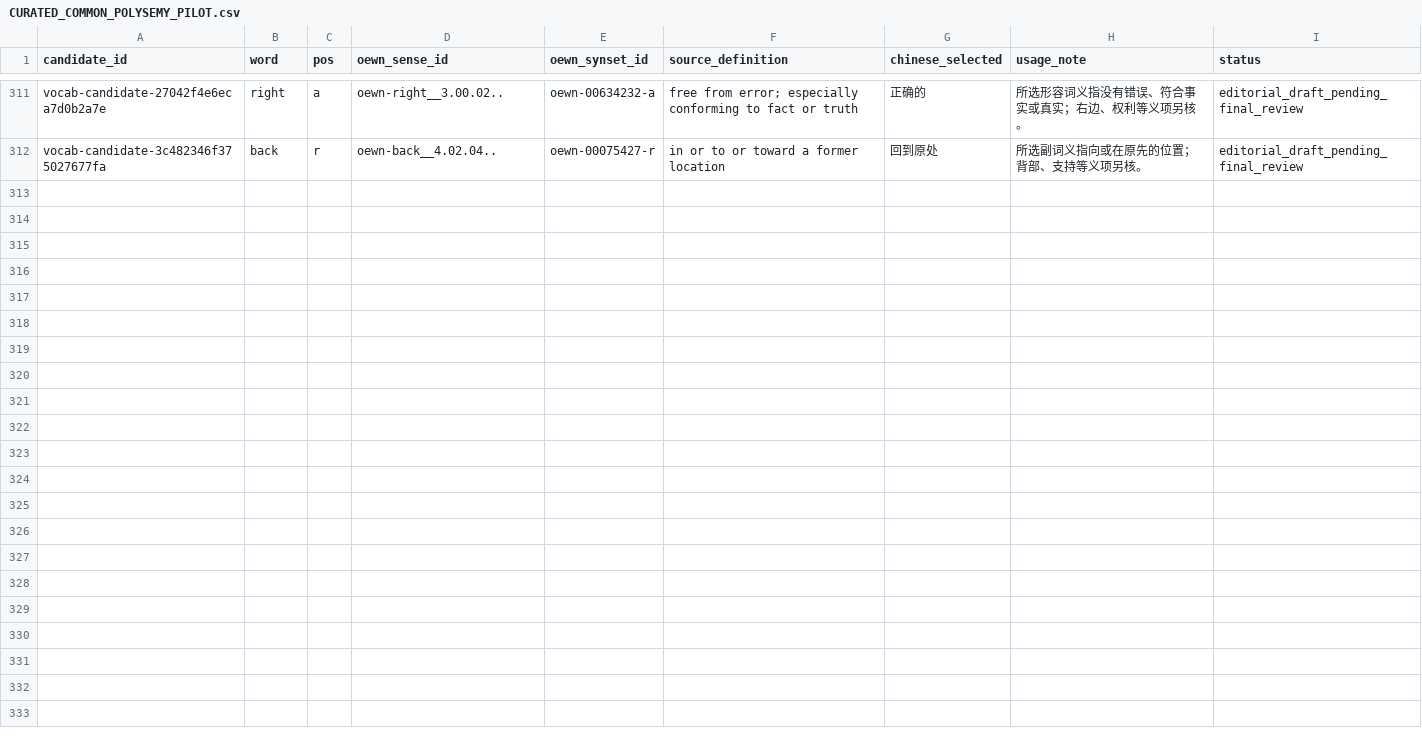
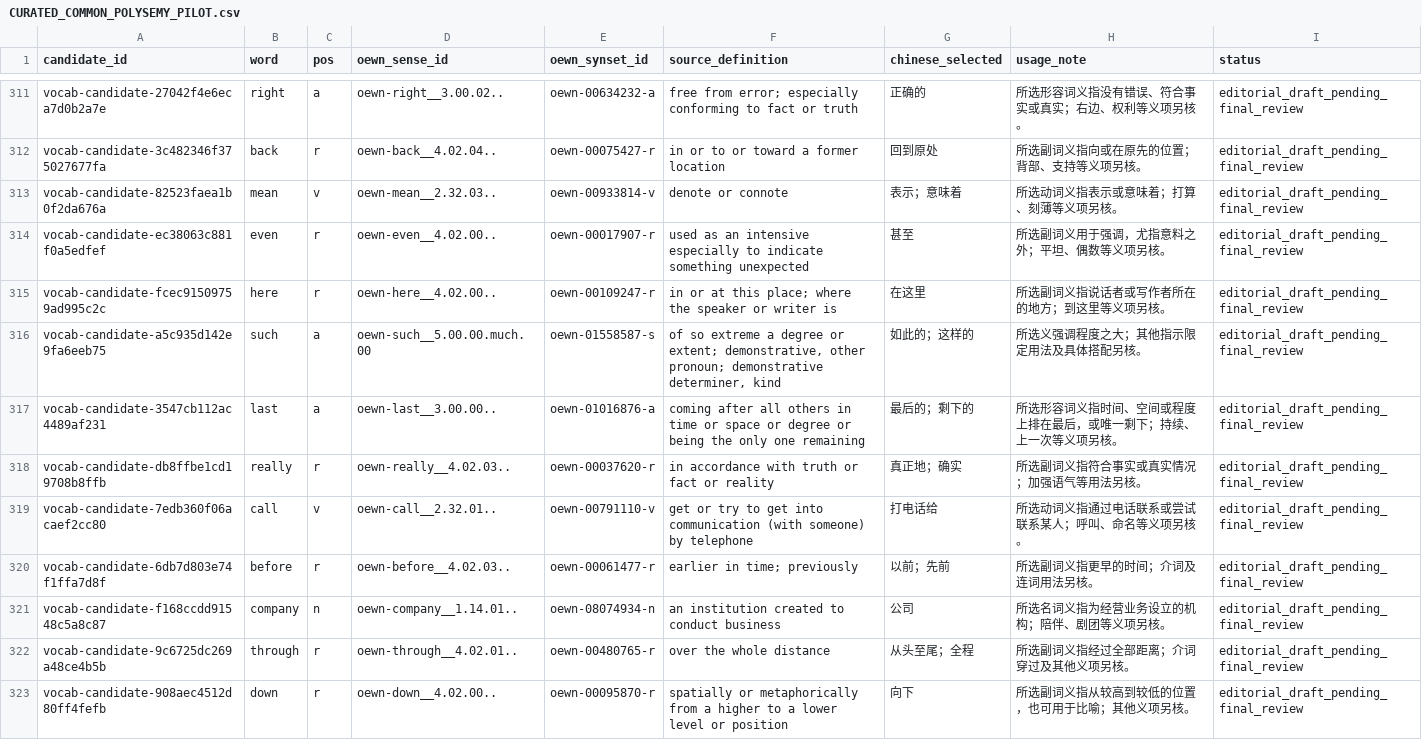
Before and after one commit to AloofLW/Etyra, a CSV file: docs/CURATED_COMMON_POLYSEMY_PILOT.csv, drawn as a sheet; only a part is shown, gaps mark what is left out; the diff covers the shown part only; the diff names each change by its address in the sheet, - before the commit and + after, or states it on an @@ line.

Commit message:
Draft additional high-frequency senses

```diff
--- a/docs/CURATED_COMMON_POLYSEMY_PILOT.csv
+++ b/docs/CURATED_COMMON_POLYSEMY_PILOT.csv
+row 313: vocab-candidate-82523faea1b0f2da676a | mean | v | oewn-mean__2.32.03.. | oewn-00933814-v | denote or connote | 表示；意味着 | 所选动词义指表示或意味着；打算、刻薄等义项另核。 | editorial_draft_pending_final_review
+row 314: vocab-candidate-ec38063c881f0a5edfef | even | r | oewn-even__4.02.00.. | oewn-00017907-r | used as an intensive especially to indicate something unexpected | 甚至 | 所选副词义用于强调，尤指意料之外；平坦、偶数等义项另核。 | editorial_draft_pending_final_review
+row 315: vocab-candidate-fcec91509759ad995c2c | here | r | oewn-here__4.02.00.. | oewn-00109247-r | in or at this place; where the speaker or writer is | 在这里 | 所选副词义指说话者或写作者所在的地方；到这里等义项另核。 | editorial_draft_pending_final_review
+row 316: vocab-candidate-a5c935d142e9fa6eeb75 | such | a | oewn-such__5.00.00.much.00 | oewn-01558587-s | of so extreme a degree or extent; demonstrative, other pronoun; demonstrative determiner, kind | 如此的；这样的 | 所选义强调程度之大；其他指示限定用法及具体搭配另核。 | editorial_draft_pending_final_review
+row 317: vocab-candidate-3547cb112ac4489af231 | last | a | oewn-last__3.00.00.. | oewn-01016876-a | coming after all others in time or space or degree or being the only one remaining | 最后的；剩下的 | 所选形容词义指时间、空间或程度上排在最后，或唯一剩下；持续、上一次等义项另核。 | editorial_draft_pending_final_review
+row 318: vocab-candidate-db8ffbe1cd19708b8ffb | really | r | oewn-really__4.02.03.. | oewn-00037620-r | in accordance with truth or fact or reality | 真正地；确实 | 所选副词义指符合事实或真实情况；加强语气等用法另核。 | editorial_draft_pending_final_review
+row 319: vocab-candidate-7edb360f06acaef2cc80 | call | v | oewn-call__2.32.01.. | oewn-00791110-v | get or try to get into communication (with someone) by telephone | 打电话给 | 所选动词义指通过电话联系或尝试联系某人；呼叫、命名等义项另核。 | editorial_draft_pending_final_review
+row 320: vocab-candidate-6db7d803e74f1ffa7d8f | before | r | oewn-before__4.02.03.. | oewn-00061477-r | earlier in time; previously | 以前；先前 | 所选副词义指更早的时间；介词及连词用法另核。 | editorial_draft_pending_final_review
+row 321: vocab-candidate-f168ccdd91548c5a8c87 | company | n | oewn-company__1.14.01.. | oewn-08074934-n | an institution created to conduct business | 公司 | 所选名词义指为经营业务设立的机构；陪伴、剧团等义项另核。 | editorial_draft_pending_final_review
+row 322: vocab-candidate-9c6725dc269a48ce4b5b | through | r | oewn-through__4.02.01.. | oewn-00480765-r | over the whole distance | 从头至尾；全程 | 所选副词义指经过全部距离；介词穿过及其他义项另核。 | editorial_draft_pending_final_review
+row 323: vocab-candidate-908aec4512d80ff4fefb | down | r | oewn-down__4.02.00.. | oewn-00095870-r | spatially or metaphorically from a higher to a lower level or position | 向下 | 所选副词义指从较高到较低的位置，也可用于比喻；其他义项另核。 | editorial_draft_pending_final_review
```
Also changed, not shown: 10 added rows elsewhere in this file, 3 other files.
